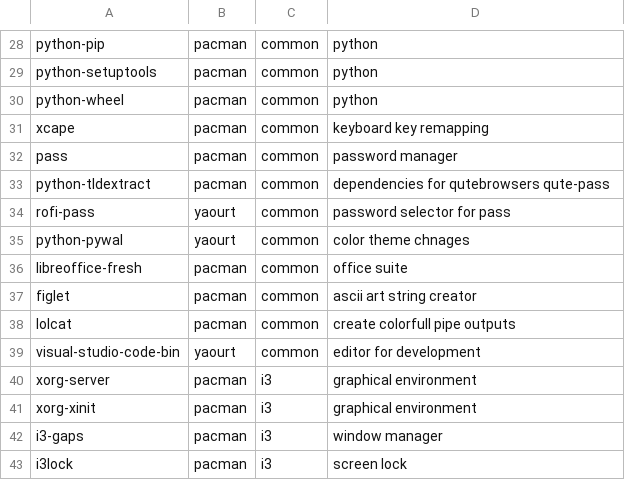
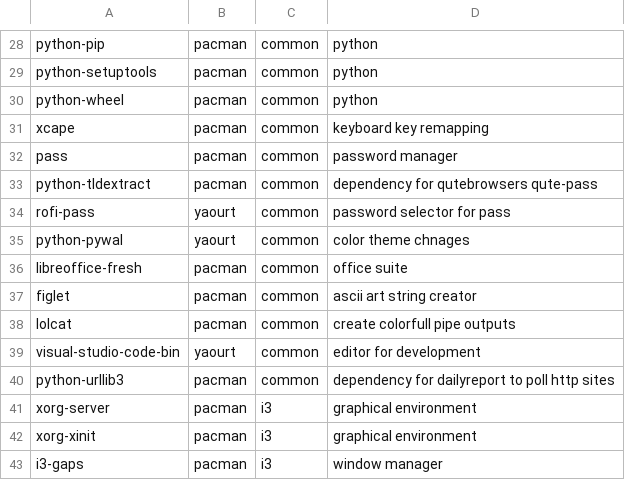
Before and after one commit to BLeeEZ/dotfiles, a CSV file: archProgs.csv, drawn as a sheet; only a part is shown, gaps mark what is left out; the shorter side is filled out with more unchanged rows.

Commit message:
Adding urllib to archProgs for dailyreport

```diff
--- a/archProgs.csv
+++ b/archProgs.csv
@@ -32,3 +32,3 @@ xcape,pacman,common,keyboard key remapping
 pass,pacman,common,password manager
-python-tldextract,pacman,common,dependencies for qutebrowsers qute-pass
+python-tldextract,pacman,common,dependency for qutebrowsers qute-pass
 rofi-pass,yaourt,common,password selector for pass
@@ -39,2 +39,3 @@ lolcat,pacman,common,create colorfull pipe outputs
 visual-studio-code-bin,yaourt,common,editor for development
+python-urllib3,pacman,common,dependency for dailyreport to poll http sites
 xorg-server,pacman,i3,graphical environment
```
